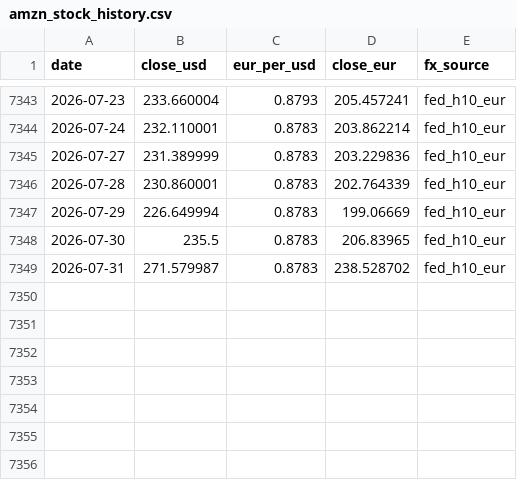
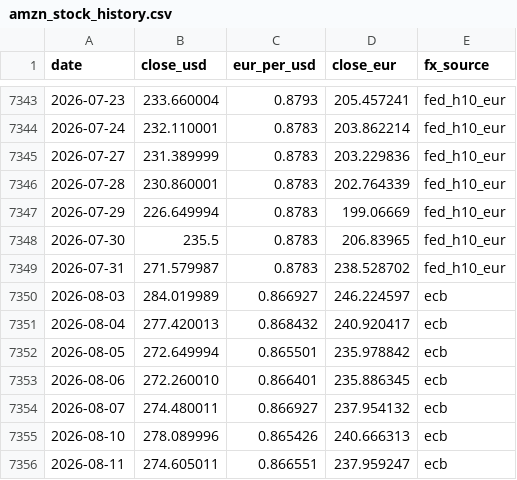
Before and after one commit to cecilevn/amzn_stock_graphe_eur_usd, a CSV file: amzn_stock_history.csv, drawn as a sheet; only a part is shown, gaps mark what is left out.

```diff
--- a/amzn_stock_history.csv
+++ b/amzn_stock_history.csv
@@ -7349 +7349,8 @@ date,close_usd,eur_per_usd,close_eur,fx_source
 2026-07-31,271.579987,0.8783,238.528702,fed_h10_eur
+2026-08-03,284.019989,0.866927,246.224597,ecb
+2026-08-04,277.420013,0.868432,240.920417,ecb
+2026-08-05,272.649994,0.865501,235.978842,ecb
+2026-08-06,272.260010,0.866401,235.886345,ecb
+2026-08-07,274.480011,0.866927,237.954132,ecb
+2026-08-10,278.089996,0.865426,240.666313,ecb
+2026-08-11,274.605011,0.866551,237.959247,ecb
```
Also changed, not shown: 1 other file.
